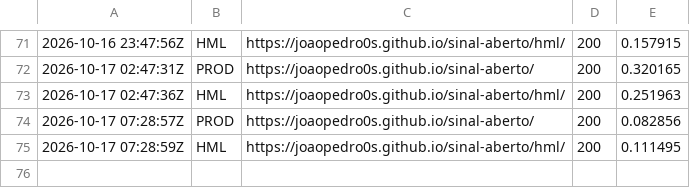
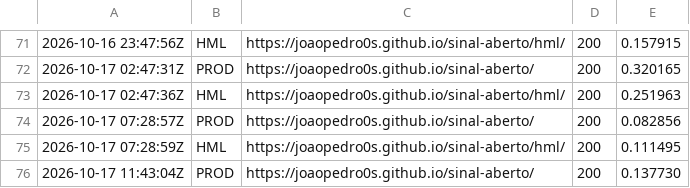
Before and after one commit to Joaopedro0s/sinal-aberto, a CSV file: status/sondas.csv, drawn as a sheet; only a part is shown, gaps mark what is left out.

```diff
--- a/status/sondas.csv
+++ b/status/sondas.csv
@@ -75 +75,2 @@
 2026-10-17 07:28:59Z,HML,https://joaopedro0s.github.io/sinal-aberto/hml/,200,0.111495
+2026-10-17 11:43:04Z,PROD,https://joaopedro0s.github.io/sinal-aberto/,200,0.137730
```
